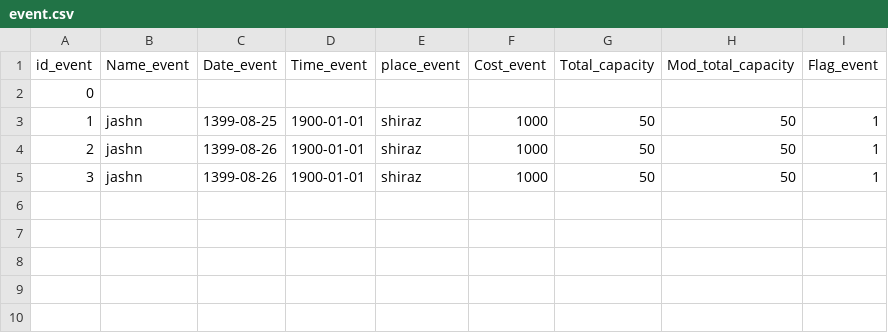
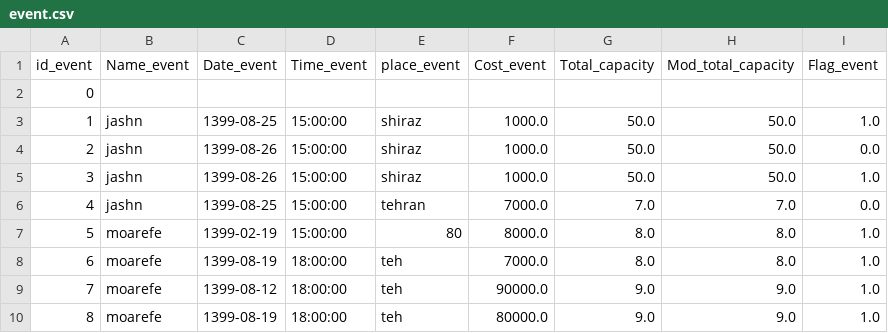
Before and after one commit to MohadesePakdin/sales_ticket, a CSV file: event.csv, drawn as a sheet; the diff names each change by its address in the sheet, - before the commit and + after, or states it on an @@ line.

```diff
--- a/event.csv
+++ b/event.csv
-D3:D5 (Time_event): 1900-01-01
+D3:D5 (Time_event): 15:00:00
-F3:F5 (Cost_event): 1000
+F3:F5 (Cost_event): 1000.0
-G3:G5 (Total_capacity): 50
+G3:G5 (Total_capacity): 50.0
-H3:H5 (Mod_total_capacity): 50
+H3:H5 (Mod_total_capacity): 50.0
-I3 (Flag_event): 1
+I3 (Flag_event): 1.0
-I4 (Flag_event): 1
+I4 (Flag_event): 0.0
-I5 (Flag_event): 1
+I5 (Flag_event): 1.0
+row 6: 4 | jashn | 1399-08-25 | 15:00:00 | tehran | 7000.0 | 7.0 | 7.0 | 0.0
+row 7: 5 | moarefe | 1399-02-19 | 15:00:00 | 80 | 8000.0 | 8.0 | 8.0 | 1.0
+row 8: 6 | moarefe | 1399-08-19 | 18:00:00 | teh | 7000.0 | 8.0 | 8.0 | 1.0
+row 9: 7 | moarefe | 1399-08-12 | 18:00:00 | teh | 90000.0 | 9.0 | 9.0 | 1.0
+row 10: 8 | moarefe | 1399-08-19 | 18:00:00 | teh | 80000.0 | 9.0 | 9.0 | 1.0
```
Also changed, not shown: 4 other files.
